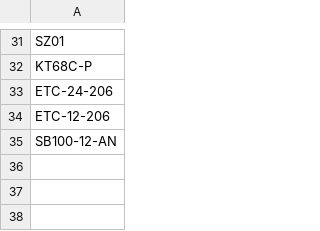
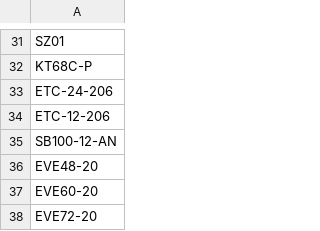
Before and after one commit to website888sy/HJY, a CSV file: data/hot-price.csv, drawn as a sheet; only a part is shown, gaps mark what is left out; the diff names each change by its address in the sheet, - before the commit and + after, or states it on an @@ line.

Commit message:
تحديث hot-price.csv

```diff
--- a/data/hot-price.csv
+++ b/data/hot-price.csv
+row 36: EVE48-20
+row 37: EVE60-20
+row 38: EVE72-20
```
